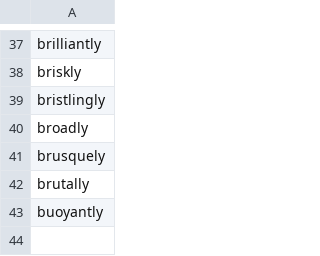
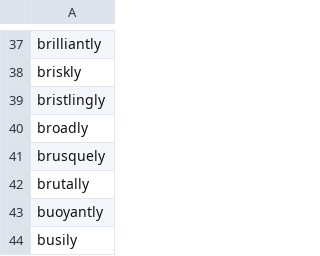
Before and after one commit to michaellavelle/language, a CSV file: adjective-adverb-pairs/src/main/resources/english/adjective-adverb-pairs/adverbs/en-GB/adverbs_b.csv, drawn as a sheet; only a part is shown, gaps mark what is left out.

Commit message:
Adding "busy,busily"

```diff
--- a/adjective-adverb-pairs/src/main/resources/english/adjective-adverb-pairs/adverbs/en-GB/adverbs_b.csv
+++ b/adjective-adverb-pairs/src/main/resources/english/adjective-adverb-pairs/adverbs/en-GB/adverbs_b.csv
@@ -43 +43,2 @@ brutally
 buoyantly
+busily
```
Also changed, not shown: adjective-adverb-pairs/src/main/resources/english/adjective-adverb-pairs/adjectives/en-GB/adjectives_b.csv, 1 other file.
